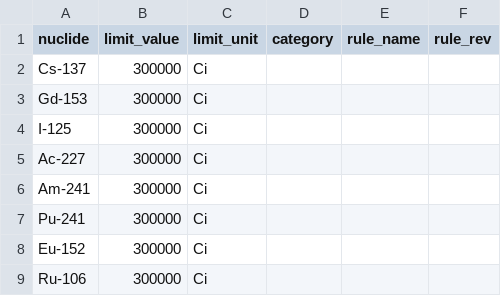
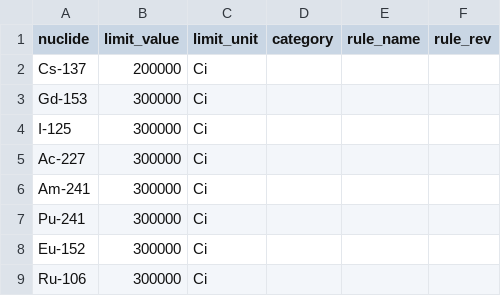
Before and after one commit to dward239/sof_app, a CSV file: data/test_limits_isotopes_double_list_with_activity.csv, drawn as a sheet; only a part is shown.

```diff
--- a/data/test_limits_isotopes_double_list_with_activity.csv
+++ b/data/test_limits_isotopes_double_list_with_activity.csv
@@ -1,3 +1,3 @@
 nuclide,limit_value,limit_unit,category,rule_name,rule_rev
-Cs-137,300000,Ci,,,
+Cs-137,200000,Ci,,,
 Gd-153,300000,Ci,,,
```
Also changed, not shown: 1 other file.
